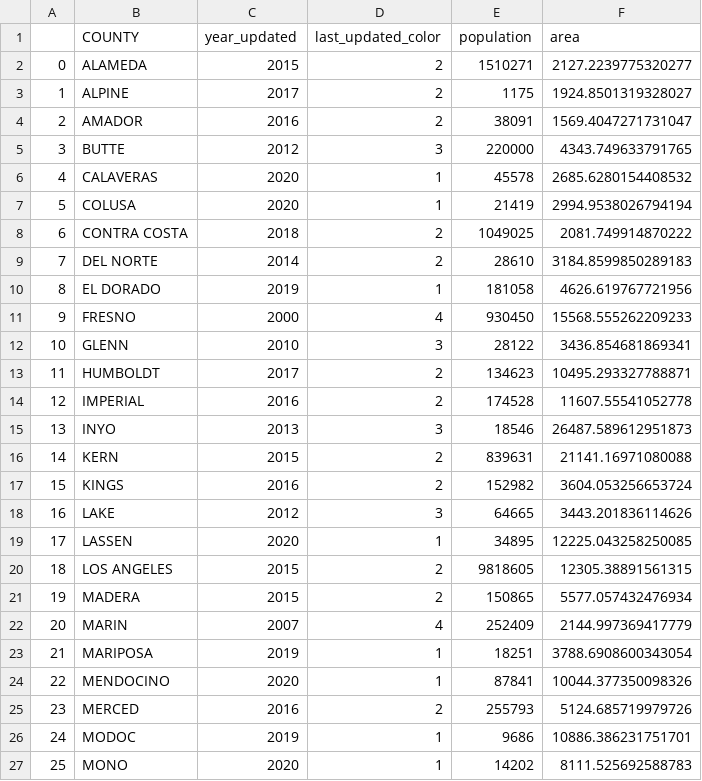
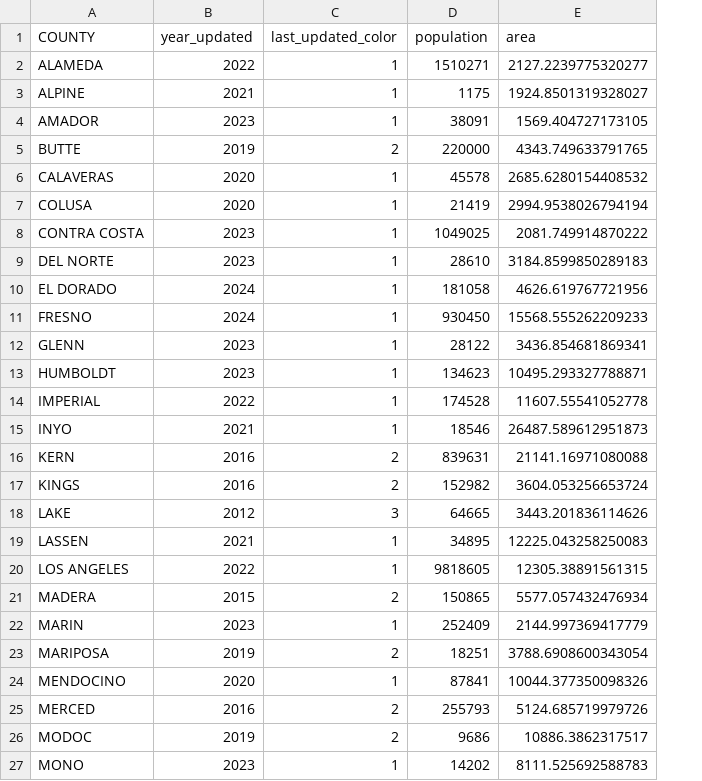
Before and after one commit to ucdavis/General-Plan-Map-Python, a CSV file: static/data/city_plans_files/county_updated_years_new.csv, drawn as a sheet; only a part is shown; removed rows and columns are numbered as before the commit, all else as after; the diff covers the shown part only; the diff names each change by its address in the sheet, - before the commit and + after, or states it on an @@ line.

```diff
--- a/static/data/city_plans_files/county_updated_years_new.csv
+++ b/static/data/city_plans_files/county_updated_years_new.csv
-column A, rows 2-27: 0 | 1 | 2 | 3 | 4 | 5 | 6 | 7 | 8 | 9 | 10 | 11 | 12 | 13 | 14 | 15 | 16 | 17 | 18 | 19 | 20 | 21 | 22 | 23 | 24 | 25
-B2 (year_updated): 2015
+B2 (year_updated): 2022
-C2:C4 (last_updated_color): 2
+C2:C4 (last_updated_color): 1
-B3 (year_updated): 2017
+B3 (year_updated): 2021
-B4 (year_updated): 2016
+B4 (year_updated): 2023
-E4 (area): 1569.4047271731047
+E4 (area): 1569.404727173105
-B5 (year_updated): 2012
+B5 (year_updated): 2019
-C5 (last_updated_color): 3
+C5 (last_updated_color): 2
-B8 (year_updated): 2018
+B8 (year_updated): 2023
-C8:C9 (last_updated_color): 2
+C8:C9 (last_updated_color): 1
-B9 (year_updated): 2014
+B9 (year_updated): 2023
-B10 (year_updated): 2019
+B10 (year_updated): 2024
-B11 (year_updated): 2000
+B11 (year_updated): 2024
-C11 (last_updated_color): 4
+C11 (last_updated_color): 1
-B12 (year_updated): 2010
+B12 (year_updated): 2023
-C12 (last_updated_color): 3
+C12 (last_updated_color): 1
-B13 (year_updated): 2017
+B13 (year_updated): 2023
-C13:C14 (last_updated_color): 2
+C13:C14 (last_updated_color): 1
-B14 (year_updated): 2016
+B14 (year_updated): 2022
-B15 (year_updated): 2013
+B15 (year_updated): 2021
-C15 (last_updated_color): 3
+C15 (last_updated_color): 1
-B16 (year_updated): 2015
+B16 (year_updated): 2016
-B19 (year_updated): 2020
+B19 (year_updated): 2021
-E19 (area): 12225.043258250085
+E19 (area): 12225.043258250083
-B20 (year_updated): 2015
+B20 (year_updated): 2022
-C20 (last_updated_color): 2
+C20 (last_updated_color): 1
-B22 (year_updated): 2007
+B22 (year_updated): 2023
-C22 (last_updated_color): 4
+C22 (last_updated_color): 1
-C23 (last_updated_color): 1
+C23 (last_updated_color): 2
-C26 (last_updated_color): 1
+C26 (last_updated_color): 2
-E26 (area): 10886.386231751701
+E26 (area): 10886.3862317517
-B27 (year_updated): 2020
+B27 (year_updated): 2023
```
Also changed, not shown: 45 edited cells elsewhere in this file, static/data/city_plans_files/city_updated_years_new.csv.
